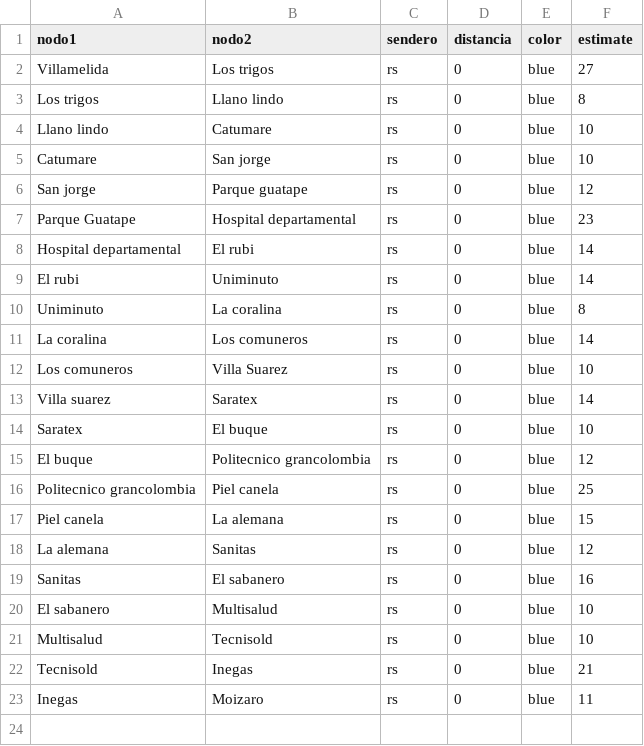
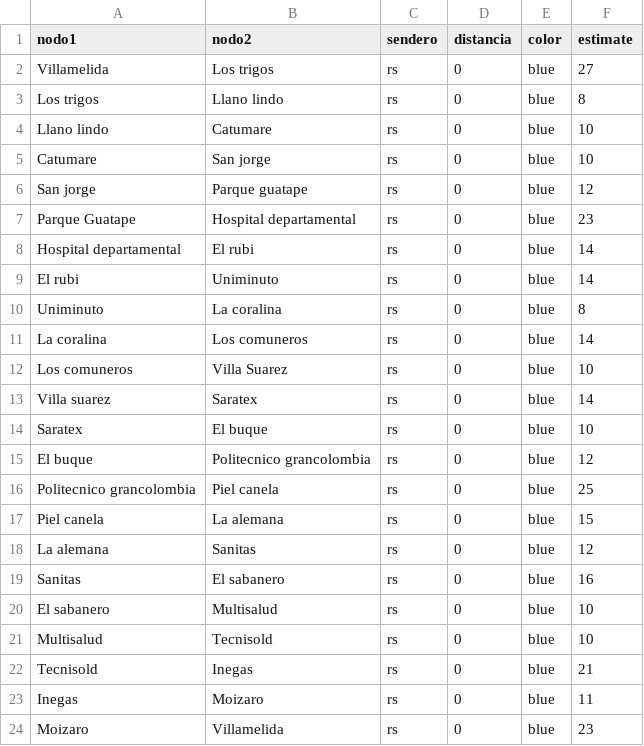
Before and after one commit to Ximena2705/-Proyecto, a CSV file: parte1.csv, drawn as a sheet.

Commit message:
Update parte1.csv

```diff
--- a/parte1.csv
+++ b/parte1.csv
@@ -23 +23,2 @@ Tecnisold, Inegas, rs, 0, blue, 21
 Inegas, Moizaro, rs, 0, blue, 11
+Moizaro, Villamelida, rs, 0, blue, 23
```
